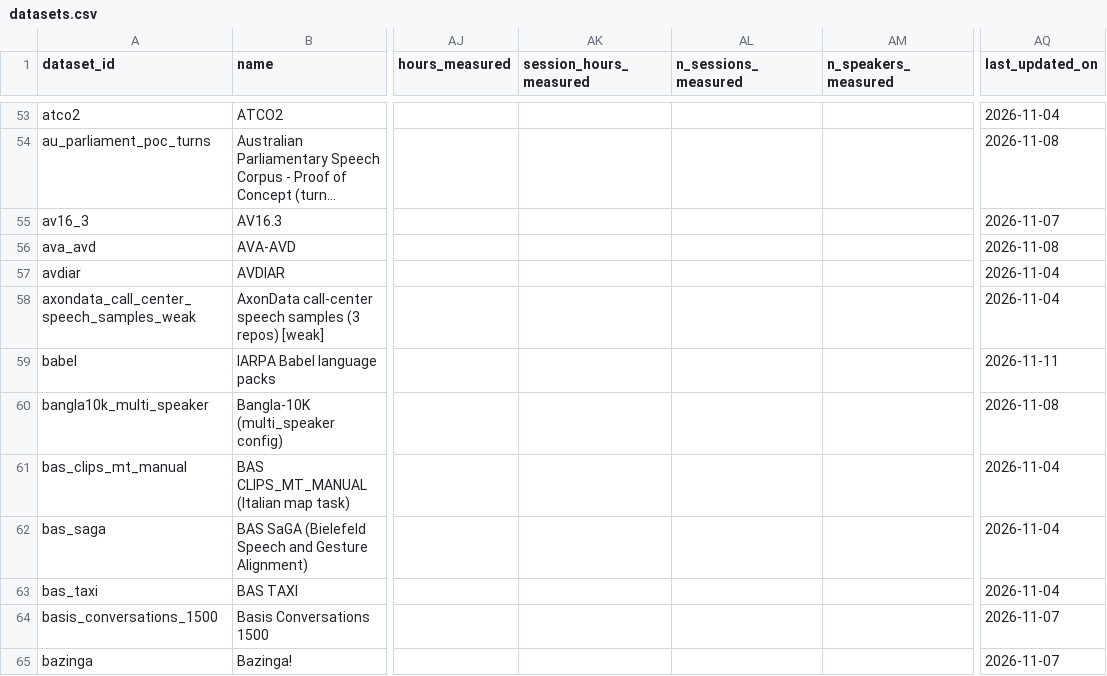
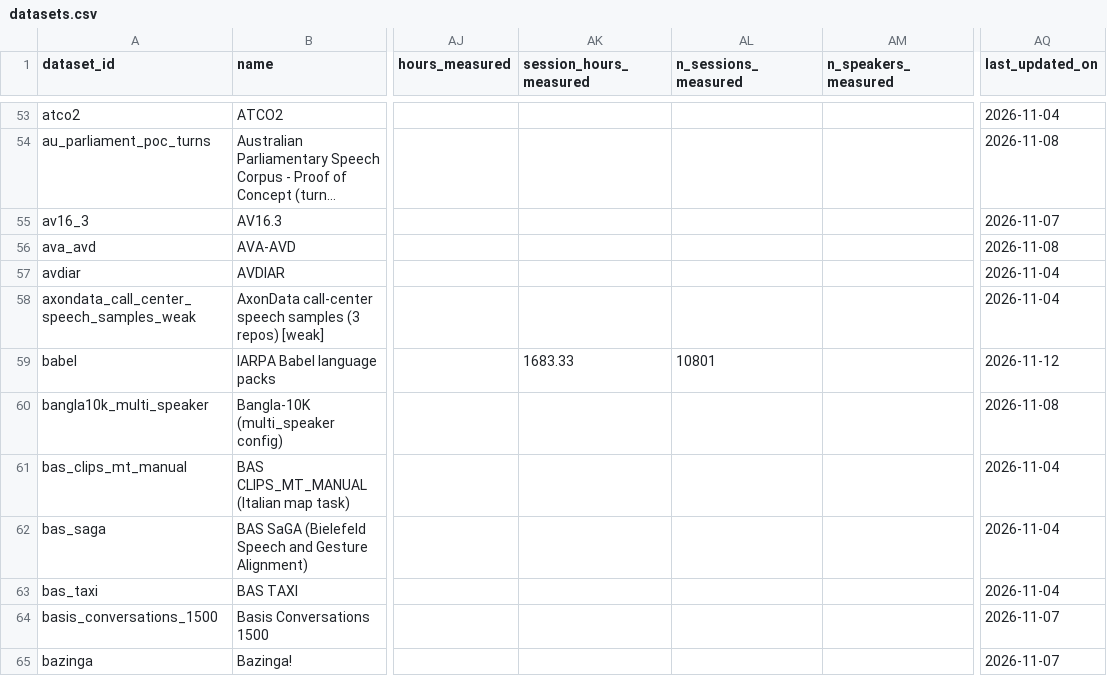
Before and after one commit to KimHaeri/sd_dataset_db, a CSV file: data/datasets.csv, drawn as a sheet; only a part is shown, gaps mark what is left out; long unchanged cells end in …; the diff names each change by its address in the sheet, - before the commit and + after, or states it on an @@ line.

```diff
--- a/data/datasets.csv
+++ b/data/datasets.csv
-AK59 (session_hours_measured): (empty)
+AK59 (session_hours_measured): 1683.33
-AL59 (n_sessions_measured): (empty)
+AL59 (n_sessions_measured): 10801
-AQ59 (last_updated_on): 2026-11-11
+AQ59 (last_updated_on): 2026-11-12
```
Also changed, not shown: data/splits.csv, views/datasets_wide.csv, 4 other files.
